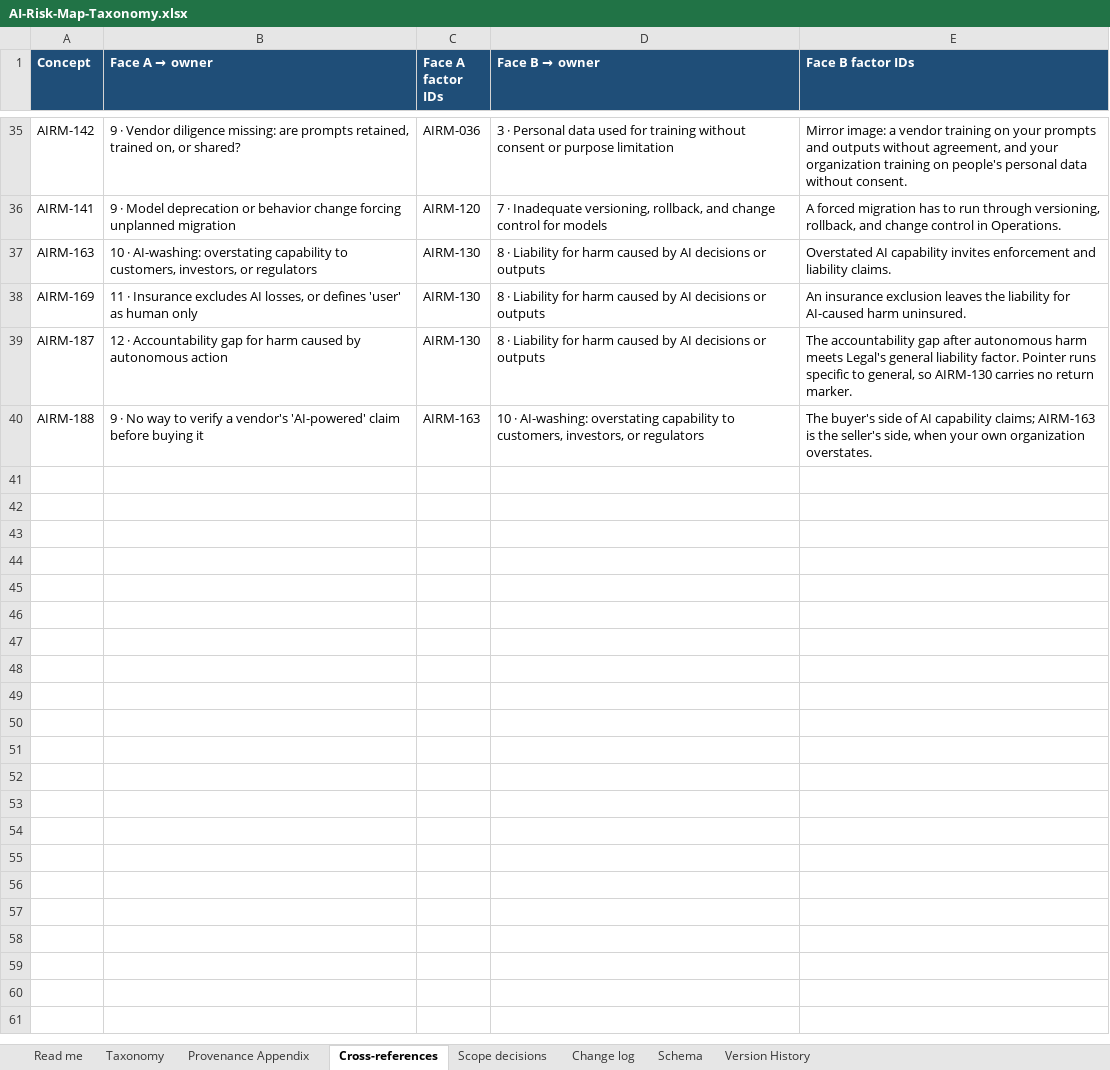
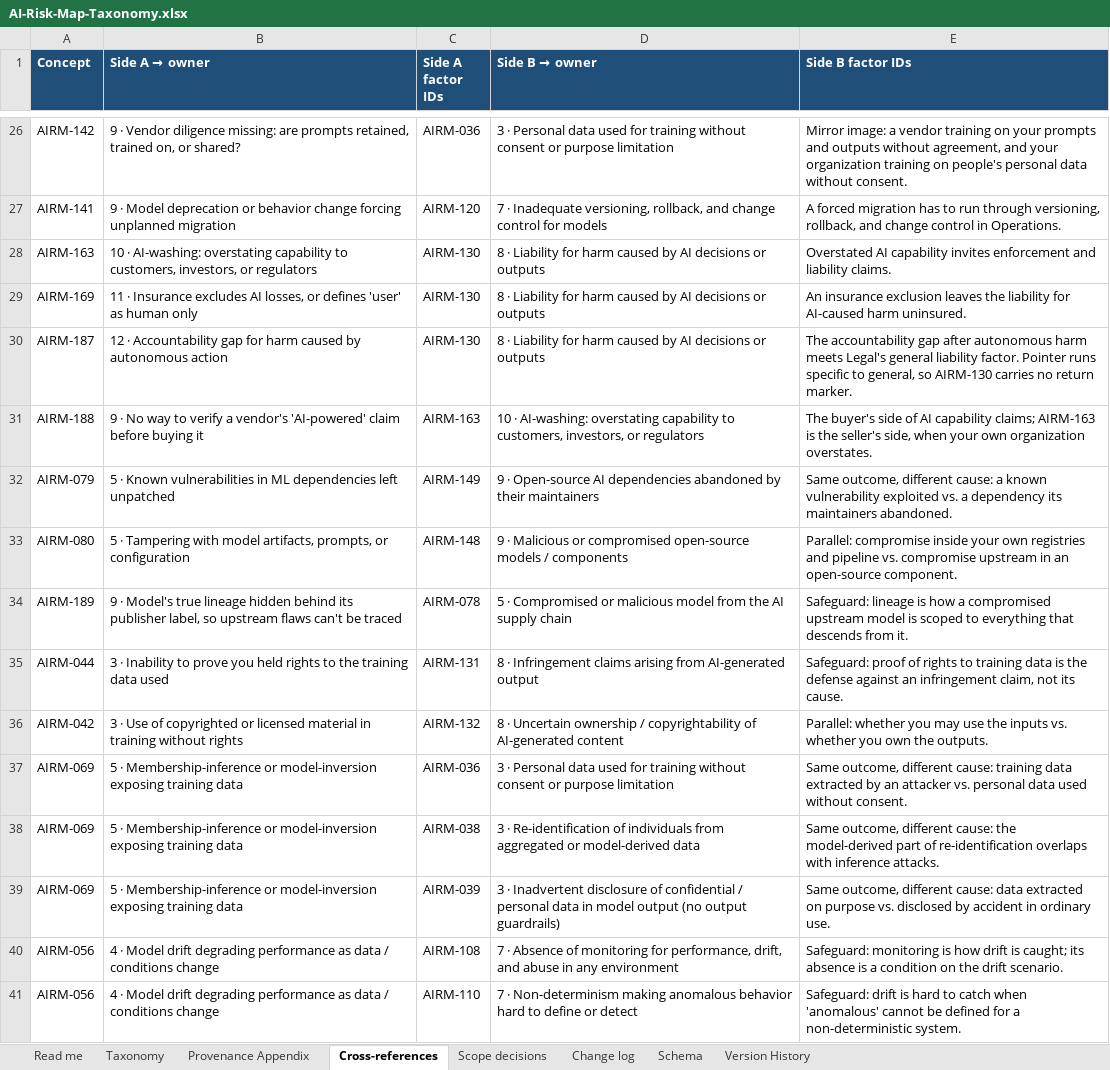
Before and after one commit to wheels344i-gte/ai-risk-map, an Excel workbook: AI-Risk-Map-Taxonomy.xlsx, sheet Cross-references, drawn as a sheet; only a part is shown, gaps mark what is left out; values as stored, in another font and other column widths than the file's, no borders; the diff covers the shown part only; the diff names each change by its address in the sheet, - before the commit and + after, or states it on an @@ line.

Commit message:
v1.3: eight new factors, Competitive position category, split pairs re-tested
196 active factors, 55 categories. Adds AIRM-190 to 197; new D2 category
Competitive position; AIRM-171 merged into AIRM-165 (tombstone kept).
Four factors narrowed (149, 114, 122, 153); 161 clarified to its cause.
Scope exclusion narrowed to adversarial or malicious use. Cross-references
re-tested: 6 split pairs, 54 see-also pointers. "Two-faced pair" renamed
"split pair". IDs, columns, and file names unchanged.

```diff
--- a/AI-Risk-Map-Taxonomy.xlsx (sheet Cross-references)
+++ b/AI-Risk-Map-Taxonomy.xlsx (sheet Cross-references)
@@ B1: Face A → owner → Side A → owner @@
-C1: Face A factor IDs
+C1: Side A factor IDs
@@ D1: Face B → owner → Side B → owner @@
-E1: Face B factor IDs
+E1: Side B factor IDs
+row 32: AIRM-079 | 5 · Known vulnerabilities in ML dependencies left unpatched | AIRM-149 | 9 · Open-source AI dependencies abandoned by their maintainers | Same outcome, different cause: a known vulnerability exploited vs. a dependency its maintainers abandoned.
+row 33: AIRM-080 | 5 · Tampering with model artifacts, prompts, or configuration | AIRM-148 | 9 · Malicious or compromised open-source models / components | Parallel: compromise inside your own registries and pipeline vs. compromise upstream in an open-source component.
+row 34: AIRM-189 | 9 · Model's true lineage hidden behind its publisher label, so upstream flaws can't be traced | AIRM-078 | 5 · Compromised or malicious model from the AI supply chain | Safeguard: lineage is how a compromised upstream model is scoped to everything that descends from it.
+row 35: AIRM-044 | 3 · Inability to prove you held rights to the training data used | AIRM-131 | 8 · Infringement claims arising from AI-generated output | Safeguard: proof of rights to training data is the defense against an infringement claim, not its cause.
+row 36: AIRM-042 | 3 · Use of copyrighted or licensed material in training without rights | AIRM-132 | 8 · Uncertain ownership / copyrightability of AI-generated content | Parallel: whether you may use the inputs vs. whether you own the outputs.
+row 37: AIRM-069 | 5 · Membership-inference or model-inversion exposing training data | AIRM-036 | 3 · Personal data used for training without consent or purpose limitation | Same outcome, different cause: training data extracted by an attacker vs. personal data used without consent.
+row 38: AIRM-069 | 5 · Membership-inference or model-inversion exposing training data | AIRM-038 | 3 · Re-identification of individuals from aggregated or model-derived data | Same outcome, different cause: the model-derived part of re-identification overlaps with inference attacks.
+row 39: AIRM-069 | 5 · Membership-inference or model-inversion exposing training data | AIRM-039 | 3 · Inadvertent disclosure of confidential / personal data in model output (no output guardrails) | Same outcome, different cause: data extracted on purpose vs. disclosed by accident in ordinary use.
+row 40: AIRM-056 | 4 · Model drift degrading performance as data / conditions change | AIRM-108 | 7 · Absence of monitoring for performance, drift, and abuse in any environment | Safeguard: monitoring is how drift is caught; its absence is a condition on the drift scenario.
+row 41: AIRM-056 | 4 · Model drift degrading performance as data / conditions change | AIRM-110 | 7 · Non-determinism making anomalous behavior hard to define or detect | Safeguard: drift is hard to catch when 'anomalous' cannot be defined for a non-deterministic system.
```
Also changed, not shown: 25 added rows, 10 removed rows and 9 edited cells elsewhere in this sheet, sheet Change log, sheet Taxonomy, sheet Provenance Appendix, sheet Read me, sheet Scope decisions, sheet Version History, 1 more sheet, 7 other files.
